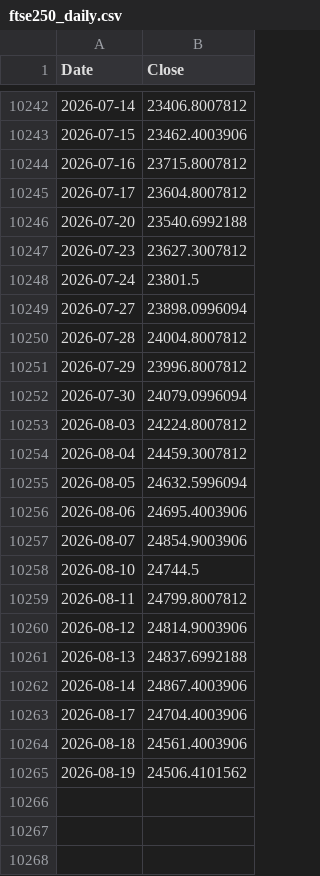
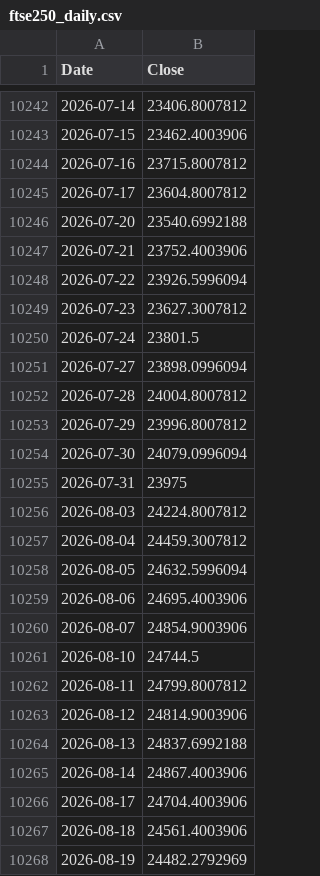
Before and after one commit to rkarim25/Guarded-levered-SP, a CSV file: ftse250_daily.csv, drawn as a sheet; only a part is shown, gaps mark what is left out.

```diff
--- a/ftse250_daily.csv
+++ b/ftse250_daily.csv
@@ -10246,2 +10246,4 @@ Date,Close
 2026-07-20,23540.6992188
+2026-07-21,23752.4003906
+2026-07-22,23926.5996094
 2026-07-23,23627.3007812
@@ -10252,2 +10254,3 @@ Date,Close
 2026-07-30,24079.0996094
+2026-07-31,23975
 2026-08-03,24224.8007812
@@ -10264,2 +10267,2 @@ Date,Close
 2026-08-18,24561.4003906
-2026-08-19,24506.4101562
+2026-08-19,24482.2792969
```
Also changed, not shown: 3bal_daily.csv, dax_daily.csv, 18 other files.
